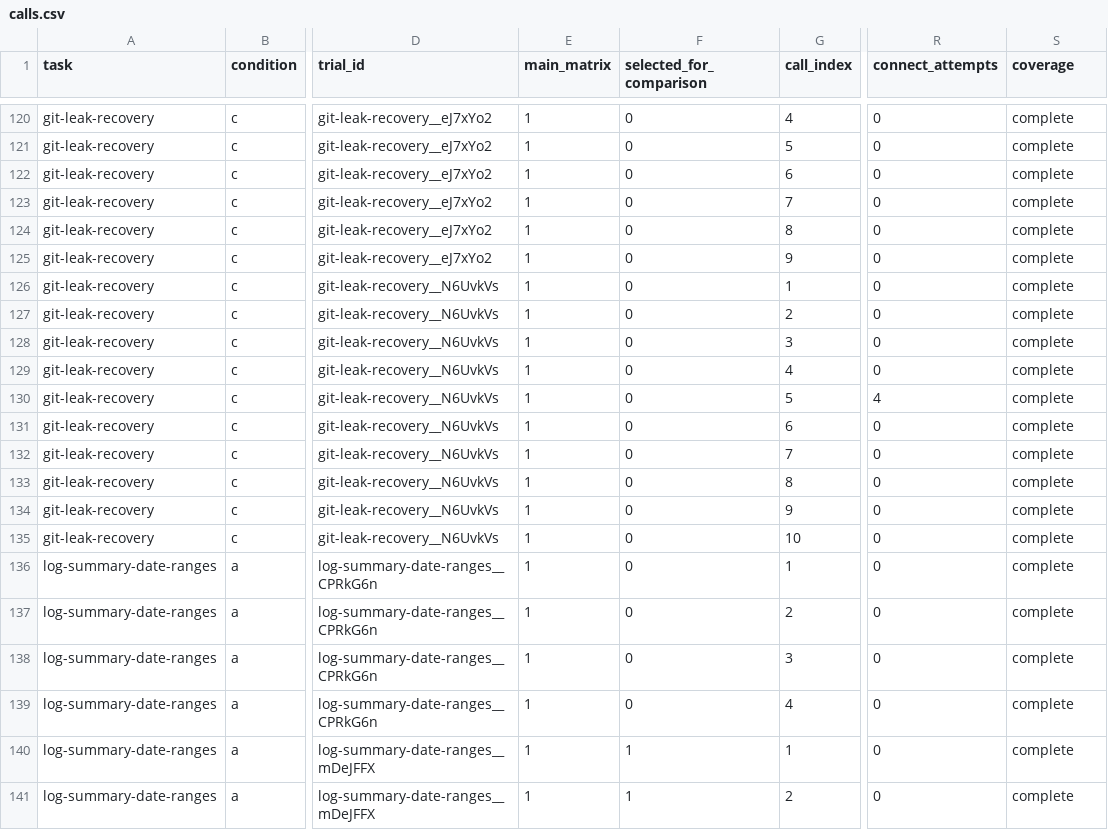
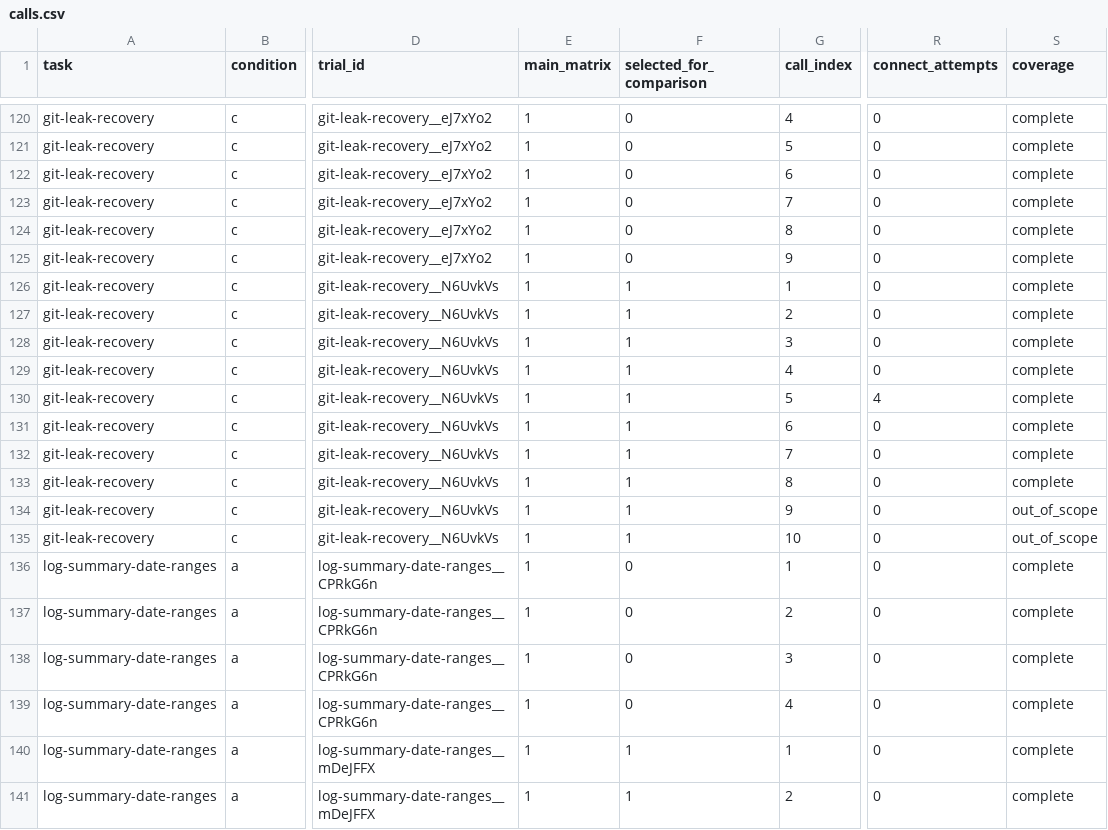
Before and after one commit to eunomia-bpf/ActPlane, a CSV file: docs/empirical-study/benign-utility/benchmark/results/calls.csv, drawn as a sheet; only a part is shown, gaps mark what is left out; the diff names each change by its address in the sheet, - before the commit and + after, or states it on an @@ line.

```diff
--- a/docs/empirical-study/benign-utility/benchmark/results/calls.csv
+++ b/docs/empirical-study/benign-utility/benchmark/results/calls.csv
-F126:F135 (selected_for_comparison): 0
+F126:F135 (selected_for_comparison): 1
-S134:S135 (coverage): complete
+S134:S135 (coverage): out_of_scope
```
Also changed, not shown: docs/empirical-study/benign-utility/benchmark/results/error-audit.csv, docs/empirical-study/benign-utility/benchmark/results/trials.csv, 3 other files.
